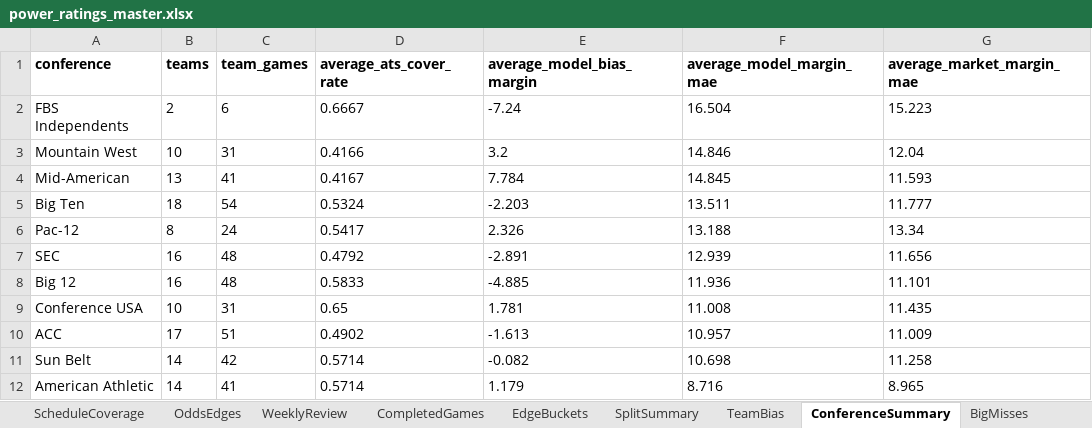
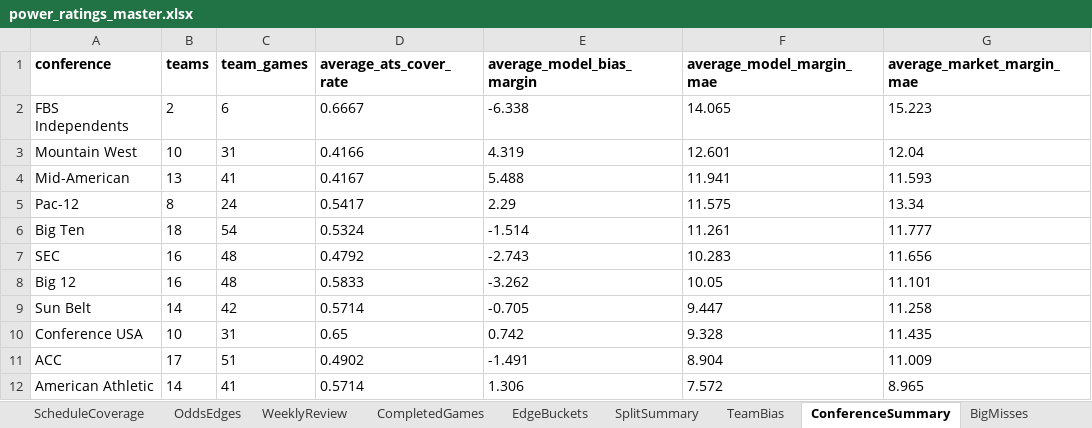
Before and after one commit to Niekamp22/College-Football-Power-Rankings, an Excel workbook: output/power_ratings_master.xlsx, sheet ConferenceSummary, drawn as a sheet; values as stored, in another font and other column widths than the file's, no borders; removed rows and columns are numbered as before the commit, all else as after; the diff names each change by its address in the sheet, - before the commit and + after, or states it on an @@ line.

```diff
--- a/output/power_ratings_master.xlsx (sheet ConferenceSummary)
+++ b/output/power_ratings_master.xlsx (sheet ConferenceSummary)
-E2 (average_model_bias_margin): -7.24
+E2 (average_model_bias_margin): -6.338
-F2 (average_model_margin_mae): 16.504
+F2 (average_model_margin_mae): 14.065
-E3 (average_model_bias_margin): 3.2
+E3 (average_model_bias_margin): 4.319
-F3 (average_model_margin_mae): 14.846
+F3 (average_model_margin_mae): 12.601
-E4 (average_model_bias_margin): 7.784
+E4 (average_model_bias_margin): 5.488
-F4 (average_model_margin_mae): 14.845
+F4 (average_model_margin_mae): 11.941
-row 5: Big Ten | 18 | 54 | 0.5324 | -2.203 | 13.511 | 11.777
-E5 (average_model_bias_margin): 2.326
+E5 (average_model_bias_margin): 2.29
-F5 (average_model_margin_mae): 13.188
+F5 (average_model_margin_mae): 11.575
+row 6: Big Ten | 18 | 54 | 0.5324 | -1.514 | 11.261 | 11.777
-E7 (average_model_bias_margin): -2.891
+E7 (average_model_bias_margin): -2.743
-F7 (average_model_margin_mae): 12.939
+F7 (average_model_margin_mae): 10.283
-E8 (average_model_bias_margin): -4.885
+E8 (average_model_bias_margin): -3.262
-F8 (average_model_margin_mae): 11.936
+F8 (average_model_margin_mae): 10.05
+row 9: Sun Belt | 14 | 42 | 0.5714 | -0.705 | 9.447 | 11.258
-E10 (average_model_bias_margin): 1.781
+E10 (average_model_bias_margin): 0.742
-F10 (average_model_margin_mae): 11.008
+F10 (average_model_margin_mae): 9.328
-E11 (average_model_bias_margin): -1.613
+E11 (average_model_bias_margin): -1.491
-F11 (average_model_margin_mae): 10.957
+F11 (average_model_margin_mae): 8.904
-row 11: Sun Belt | 14 | 42 | 0.5714 | -0.082 | 10.698 | 11.258
-E12 (average_model_bias_margin): 1.179
+E12 (average_model_bias_margin): 1.306
-F12 (average_model_margin_mae): 8.716
+F12 (average_model_margin_mae): 7.572
```
Also changed, not shown: sheet WeeklyMatchups, sheet Rankings, sheet TeamBias, sheet OddsEdges, sheet ProjectedWins, sheet BacktestGames, 10 more sheets, output/power_ratings_final.xlsx, 29 other files.
